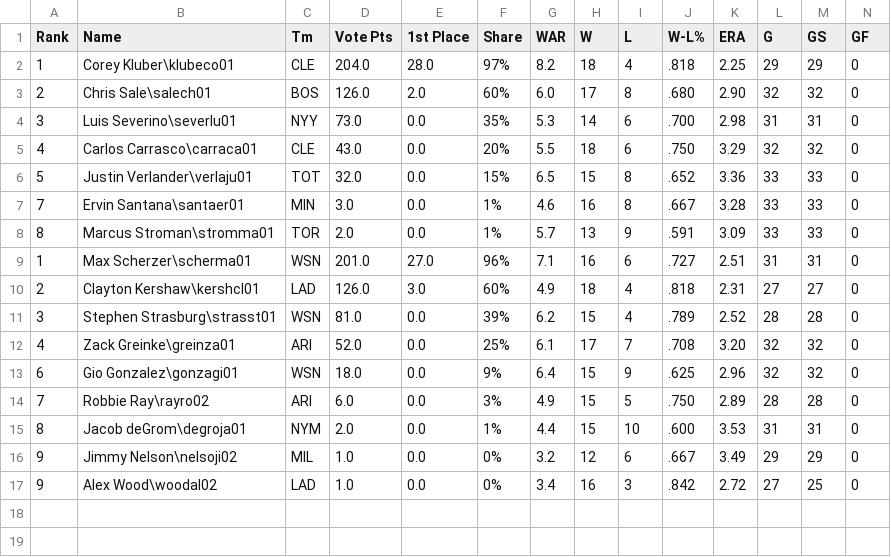
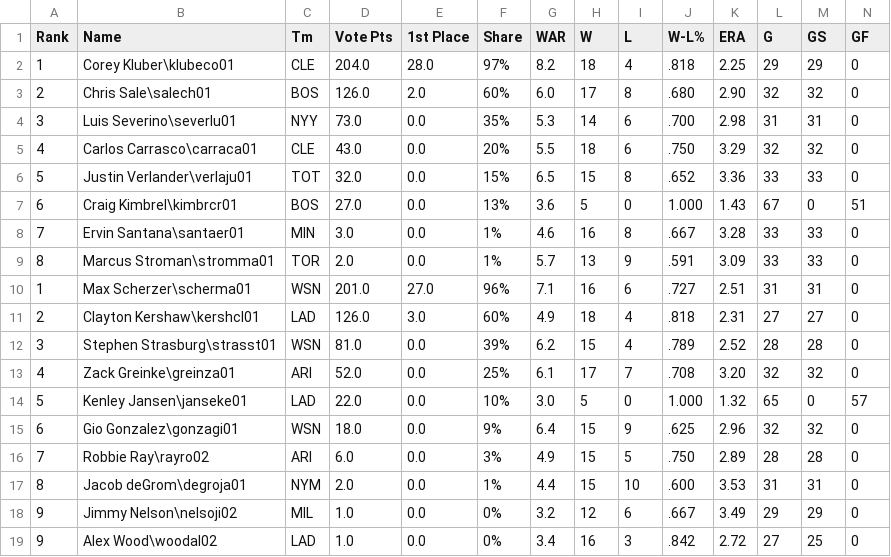
Before and after one commit to grantseltzer/sabermetrics, a CSV file: stat-award-correlation/data/awards/cy-young-2017.csv, drawn as a sheet; only a part is shown; rows hold the shown columns only; the diff names each change by its address in the sheet, - before the commit and + after, or states it on an @@ line.

Commit message:
save data
Signed-off-by: grantseltzer <grantseltzer@gmail.com>

```diff
--- a/stat-award-correlation/data/awards/cy-young-2017.csv
+++ b/stat-award-correlation/data/awards/cy-young-2017.csv
+row 7: 6 | Craig Kimbrel\kimbrcr01 | BOS | 27.0 | 0.0 | 13% | 3.6 | 5 | 0 | 1.000 | 1.43 | 67 | 0 | 51
+row 14: 5 | Kenley Jansen\janseke01 | LAD | 22.0 | 0.0 | 10% | 3.0 | 5 | 0 | 1.000 | 1.32 | 65 | 0 | 57
```
Also changed, not shown: stat-award-correlation/data/awards/cy-young-2018.csv, 50 other files.
